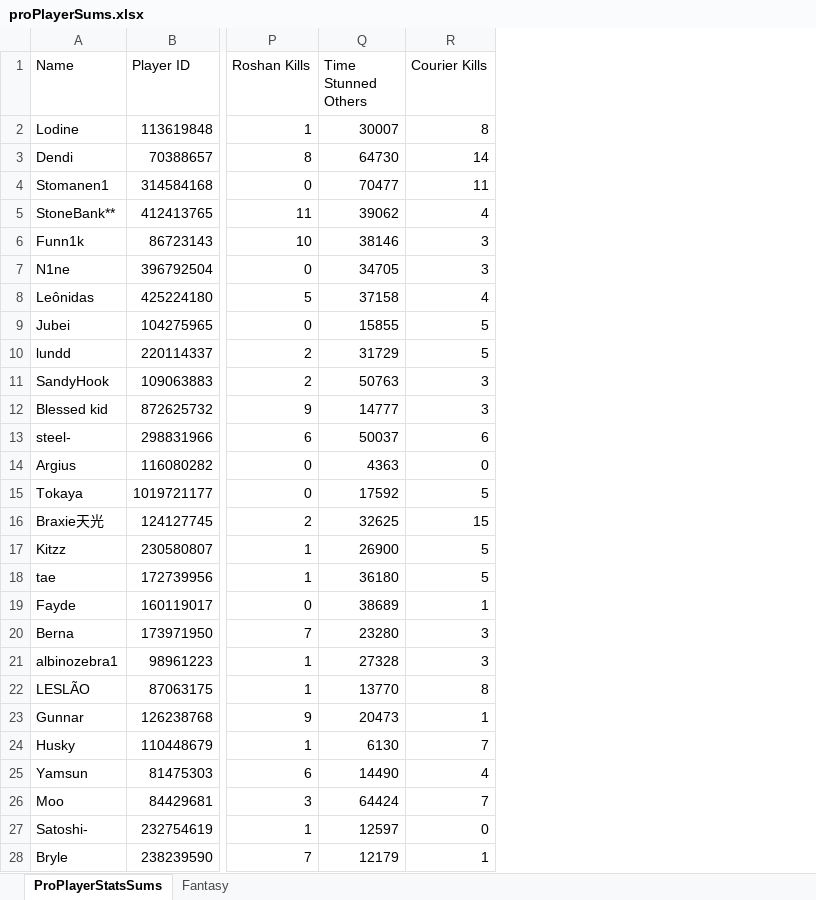
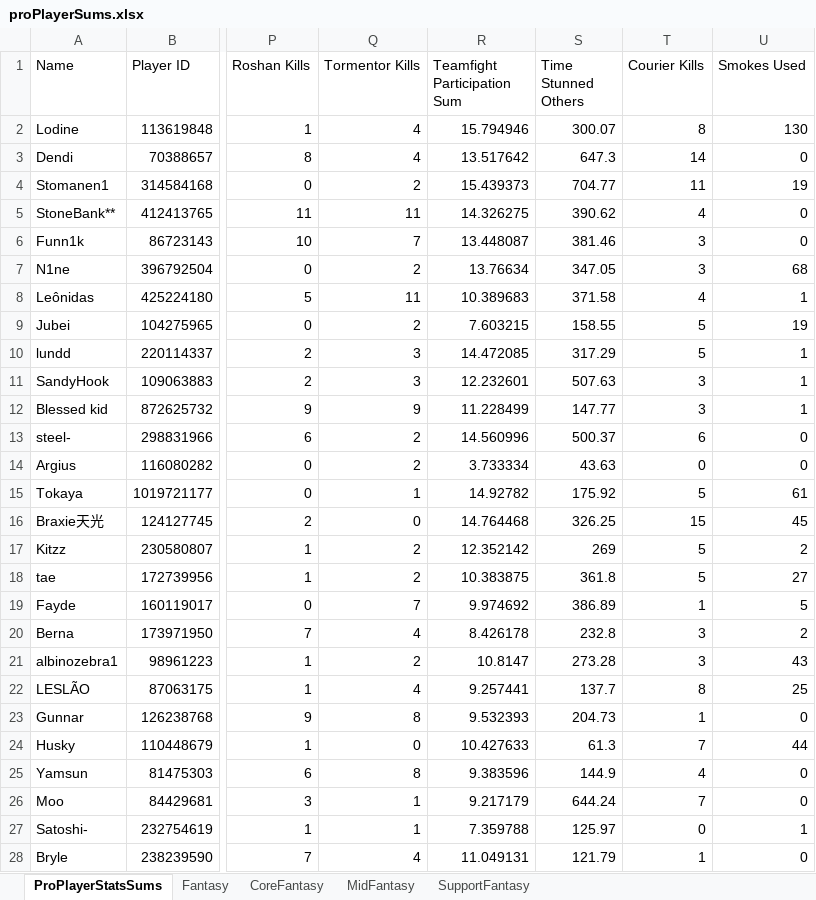
Before and after one commit to Mvtj22/Dota2Fantasy, an Excel workbook: proPlayerSums.xlsx, sheet ProPlayerStatsSums, drawn as a sheet; only a part is shown, gaps mark what is left out; values as stored, in another font and other column widths than the file's, no borders; table styles not drawn; addresses are those after the commit; the diff covers the shown part only; the diff names each change by its address in the sheet, - before the commit and + after, or states it on an @@ line.

```diff
--- a/proPlayerSums.xlsx (sheet ProPlayerStatsSums)
+++ b/proPlayerSums.xlsx (sheet ProPlayerStatsSums)
+sheet tab: CoreFantasy
+sheet tab: MidFantasy
+sheet tab: SupportFantasy
+column Q (Tormentor Kills), rows 2-28: 4 | 4 | 2 | 11 | 7 | 2 | 11 | 2 | 3 | 3 | 9 | 2 | 2 | 1 | 0 | 2 | 2 | 7 | 4 | 2 | 4 | 8 | 0 | 8 | 1 | 1 | 4
+column R (Teamfight Participation Sum), rows 2-28: 15.794946 | 13.517642 | 15.439373 | 14.326275 | 13.448087 | 13.76634 | 10.389683 | 7.603215 | 14.472085 | 12.232601 | 11.228499 | 14.560996 | 3.733334 | 14.92782 | 14.764468 | 12.352142 | 10.383875 | 9.974692 | 8.426178 | 10.8147 | 9.257441 | 9.532393 | 10.427633 | 9.383596 | 9.217179 | 7.359788 | 11.049131
+column U (Smokes Used), rows 2-28: 130 | 0 | 19 | 0 | 0 | 68 | 1 | 19 | 1 | 1 | 1 | 0 | 0 | 61 | 45 | 2 | 27 | 5 | 2 | 43 | 25 | 0 | 44 | 0 | 0 | 1 | 0
-S2 (Time Stunned Others): 30007
+S2 (Time Stunned Others): 300.07
-S3 (Time Stunned Others): 64730
+S3 (Time Stunned Others): 647.3
-S4 (Time Stunned Others): 70477
+S4 (Time Stunned Others): 704.77
-S5 (Time Stunned Others): 39062
+S5 (Time Stunned Others): 390.62
-S6 (Time Stunned Others): 38146
+S6 (Time Stunned Others): 381.46
-S7 (Time Stunned Others): 34705
+S7 (Time Stunned Others): 347.05
-S8 (Time Stunned Others): 37158
+S8 (Time Stunned Others): 371.58
-S9 (Time Stunned Others): 15855
+S9 (Time Stunned Others): 158.55
-S10 (Time Stunned Others): 31729
+S10 (Time Stunned Others): 317.29
-S11 (Time Stunned Others): 50763
+S11 (Time Stunned Others): 507.63
-S12 (Time Stunned Others): 14777
+S12 (Time Stunned Others): 147.77
-S13 (Time Stunned Others): 50037
+S13 (Time Stunned Others): 500.37
-S14 (Time Stunned Others): 4363
+S14 (Time Stunned Others): 43.63
-S15 (Time Stunned Others): 17592
+S15 (Time Stunned Others): 175.92
-S16 (Time Stunned Others): 32625
+S16 (Time Stunned Others): 326.25
-S17 (Time Stunned Others): 26900
+S17 (Time Stunned Others): 269
-S18 (Time Stunned Others): 36180
+S18 (Time Stunned Others): 361.8
-S19 (Time Stunned Others): 38689
+S19 (Time Stunned Others): 386.89
-S20 (Time Stunned Others): 23280
+S20 (Time Stunned Others): 232.8
-S21 (Time Stunned Others): 27328
+S21 (Time Stunned Others): 273.28
-S22 (Time Stunned Others): 13770
+S22 (Time Stunned Others): 137.7
-S23 (Time Stunned Others): 20473
+S23 (Time Stunned Others): 204.73
-S24 (Time Stunned Others): 6130
+S24 (Time Stunned Others): 61.3
-S25 (Time Stunned Others): 14490
+S25 (Time Stunned Others): 144.9
-S26 (Time Stunned Others): 64424
+S26 (Time Stunned Others): 644.24
-S27 (Time Stunned Others): 12597
+S27 (Time Stunned Others): 125.97
-S28 (Time Stunned Others): 12179
+S28 (Time Stunned Others): 121.79
```
Also changed, not shown: 218 edited cells elsewhere in this sheet, sheet Fantasy, 2 other files.
